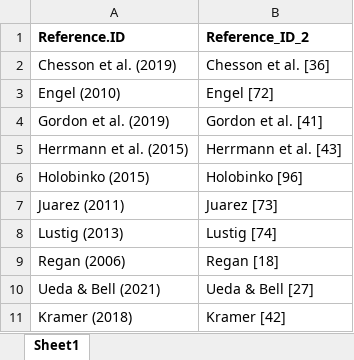
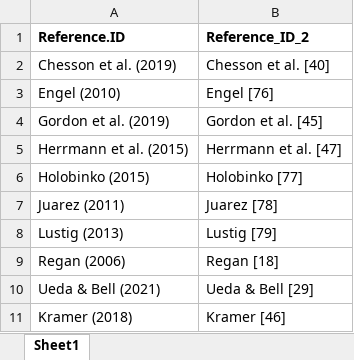
Before and after one commit to SPATIAL-Lab/ForensicIsoTissues, an Excel workbook: data/FIT_RefIDsRefNo.xlsx, sheet Sheet1, drawn as a sheet; values as stored, in another font and other column widths than the file's, no borders; the diff names each change by its address in the sheet, - before the commit and + after, or states it on an @@ line.

Commit message:
Update of reference numbers

```diff
--- a/data/FIT_RefIDsRefNo.xlsx (sheet Sheet1)
+++ b/data/FIT_RefIDsRefNo.xlsx (sheet Sheet1)
-B2 (Reference_ID_2): Chesson et al. [36]
+B2 (Reference_ID_2): Chesson et al. [40]
-B3 (Reference_ID_2): Engel [72]
+B3 (Reference_ID_2): Engel [76]
-B4 (Reference_ID_2): Gordon et al. [41]
+B4 (Reference_ID_2): Gordon et al. [45]
-B5 (Reference_ID_2): Herrmann et al. [43]
+B5 (Reference_ID_2): Herrmann et al. [47]
-B6 (Reference_ID_2): Holobinko [96]
+B6 (Reference_ID_2): Holobinko [77]
-B7 (Reference_ID_2): Juarez [73]
+B7 (Reference_ID_2): Juarez [78]
-B8 (Reference_ID_2): Lustig [74]
+B8 (Reference_ID_2): Lustig [79]
-B10 (Reference_ID_2): Ueda & Bell [27]
+B10 (Reference_ID_2): Ueda & Bell [29]
-B11 (Reference_ID_2): Kramer [42]
+B11 (Reference_ID_2): Kramer [46]
```
Also changed, not shown: 1 other file.
